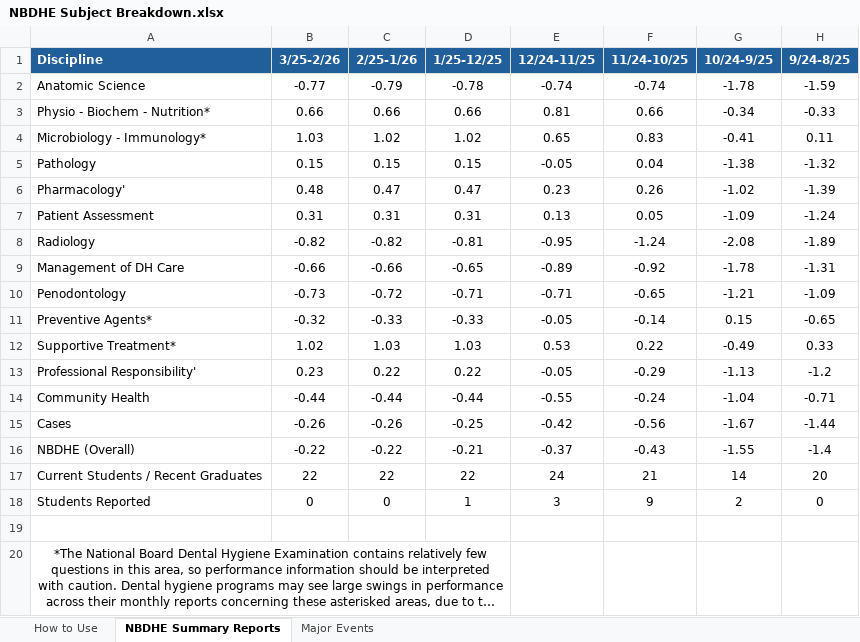
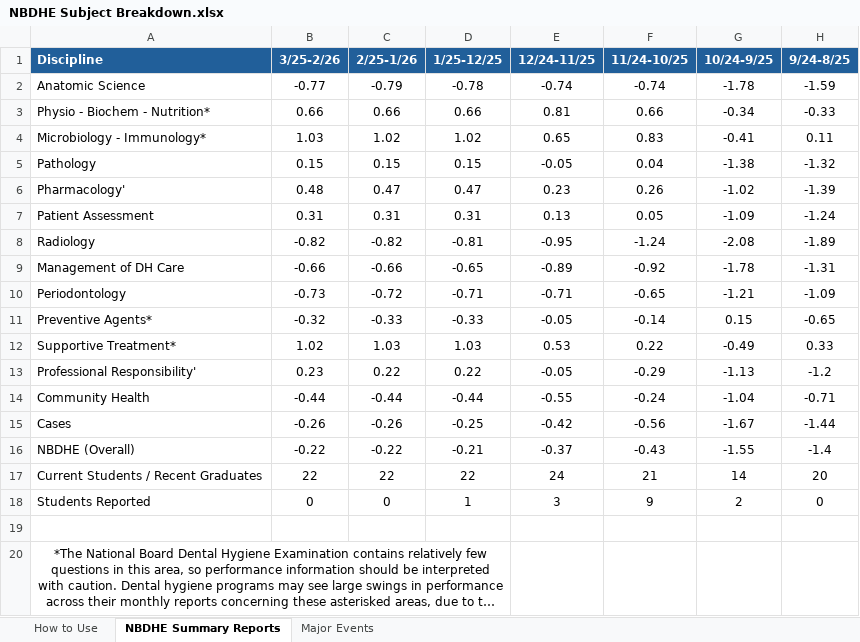
Before and after one commit to Mal0cclusion/NBDHE-Dashboard, an Excel workbook: NBDHE Subject Breakdown.xlsx, sheet NBDHE Summary Reports, drawn as a sheet; only a part is shown; long unchanged cells end in …; values as stored, in another font and other column widths than the file's, no borders; the diff names each change by its address in the sheet, - before the commit and + after, or states it on an @@ line.

Commit message:
Add files via upload

```diff
--- a/NBDHE Subject Breakdown.xlsx (sheet NBDHE Summary Reports)
+++ b/NBDHE Subject Breakdown.xlsx (sheet NBDHE Summary Reports)
-A10 (Discipline): Penodontology
+A10 (Discipline): Periodontology
```
